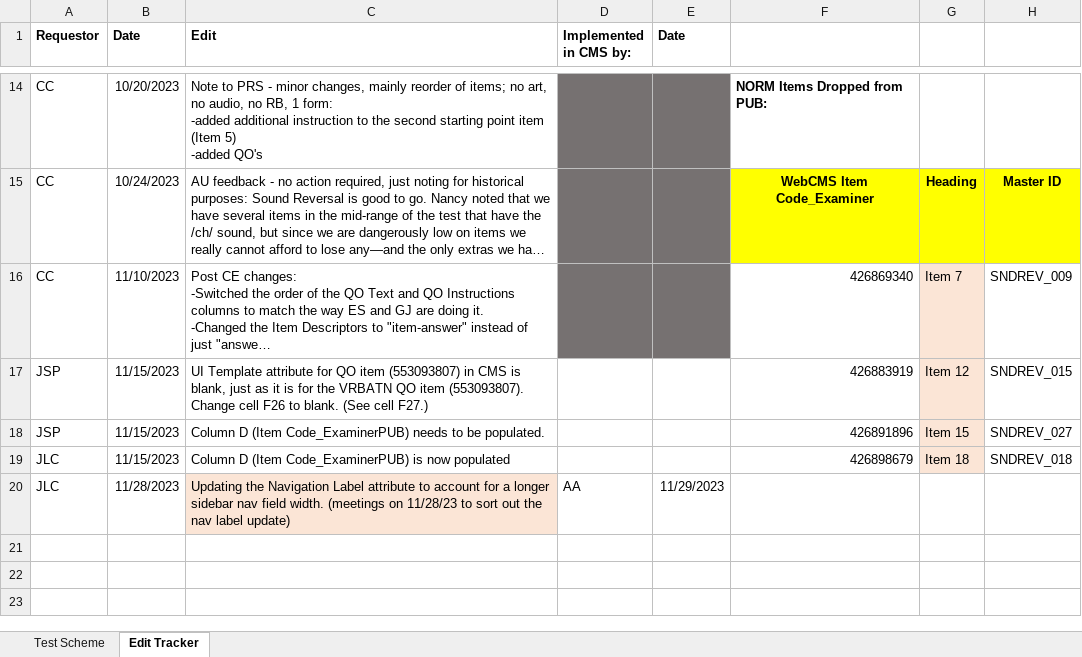
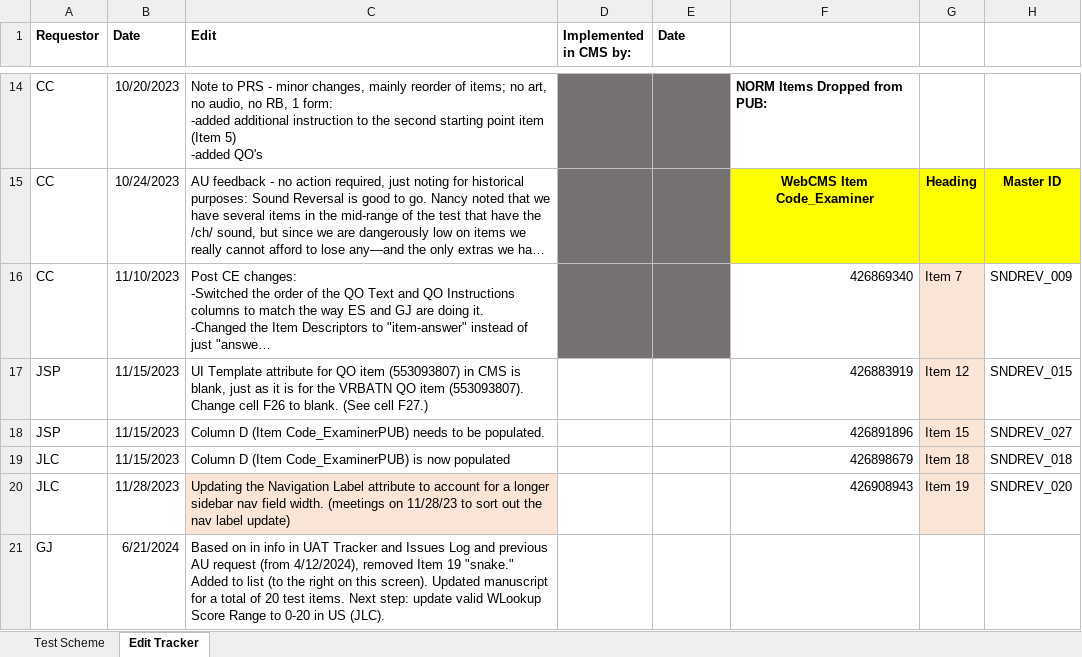
Before and after one commit to Collaborative-Creations/WJ-5_Pub, an Excel workbook: dataFiles/test_schema_files/SNDREV.W5PA_TestSchema.xlsx, sheet Edit Tracker, drawn as a sheet; only a part is shown, gaps mark what is left out; long unchanged cells end in …; values as stored, in another font and other column widths than the file's, no borders; the diff names each change by its address in the sheet, - before the commit and + after, or states it on an @@ line.

Commit message:
took big boss changes and this contains all test DE Code fix (#44)

```diff
--- a/dataFiles/test_schema_files/SNDREV.W5PA_TestSchema.xlsx (sheet Edit Tracker)
+++ b/dataFiles/test_schema_files/SNDREV.W5PA_TestSchema.xlsx (sheet Edit Tracker)
-D20 (Implemented in CMS by:): AA
+D20 (Implemented in CMS by:): (empty)
-E20 (Date): 11/29/2023
+E20 (Date): (empty)
-F20: (empty)
+F20: 426908943
-G20: (empty)
+G20: Item 19
-G20 fill: none
+G20 fill: #FBE5D6
-H20: (empty)
+H20: SNDREV_020
+row 21: GJ | 6/21/2024 | Based on in info in UAT Tracker and Issues Log and previous AU request (from 4/12/2024), removed Item 19 "snake." Added to list (to the right on this screen). Updated manuscript for a total of 20 test items. Next step: update valid WLookup Score Range to 0-20 in US (JLC).
```
Also changed, not shown: sheet Test Scheme, 43 other files.
